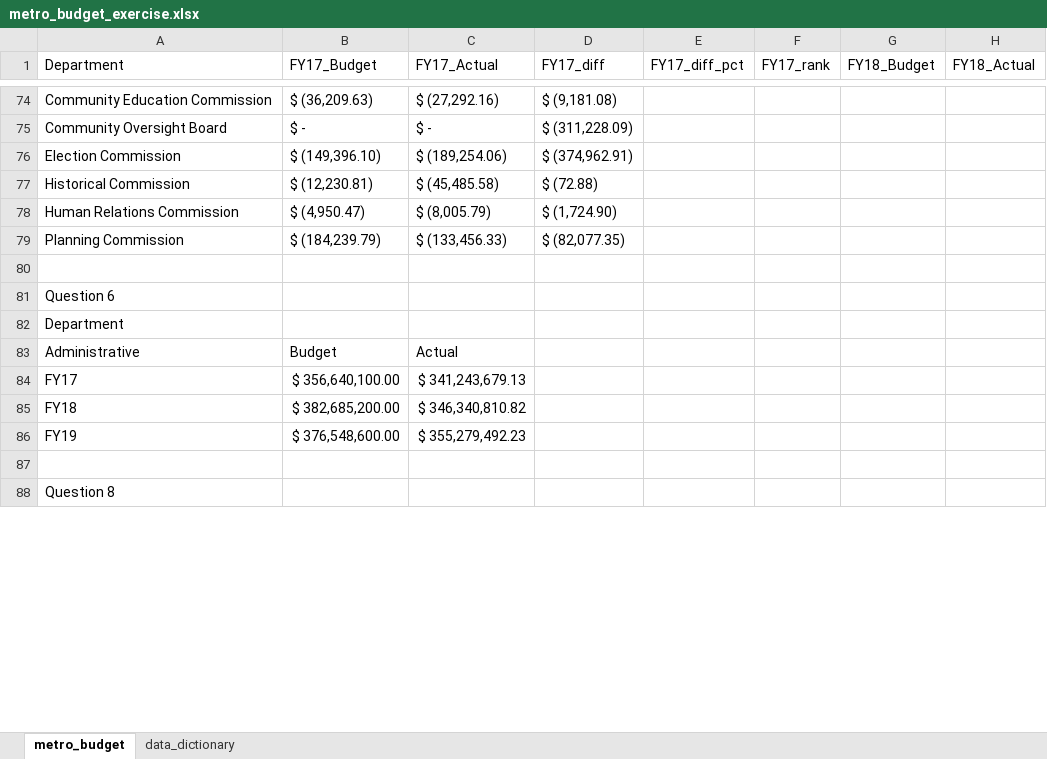
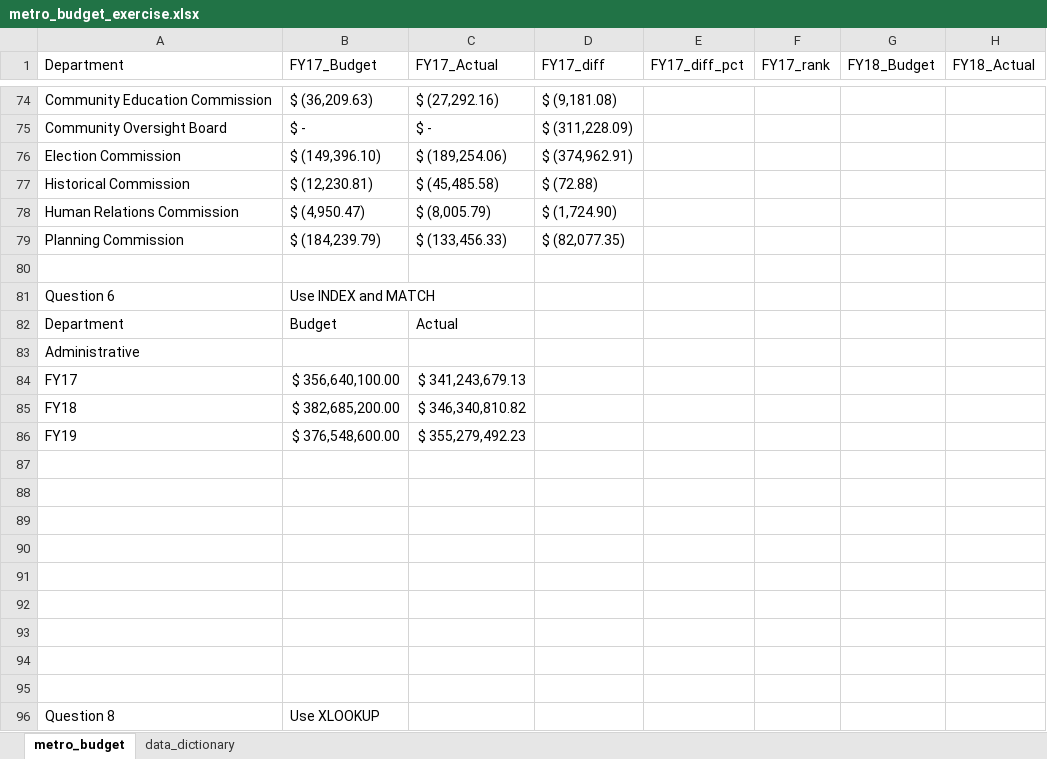
Before and after one commit to NSS-Data-Analytics-Cohort-14/lookups-da14-H-Getu, an Excel workbook: metro_budget_exercise.xlsx, sheet metro_budget, drawn as a sheet; only a part is shown, gaps mark what is left out; values as stored, in another font and other column widths than the file's, no cell formats; charts and pictures not drawn; removed rows and columns are numbered as before the commit, all else as after; rows hold the shown columns only; the diff covers the shown part only; the diff names each change by its address in the sheet, - before the commit and + after, or states it on an @@ line.

Commit message:
QUESTION 9

```diff
--- a/metro_budget_exercise.xlsx (sheet metro_budget)
+++ b/metro_budget_exercise.xlsx (sheet metro_budget)
-B81 (FY17_Budget): (empty)
+B81 (FY17_Budget): Use INDEX and MATCH
-row 82: Department
-A82 (Department): Administrative
+A82 (Department): Department
+row 83: Administrative
+row 88: (empty)
+row 89: (empty)
+row 90: (empty)
+row 91: (empty)
+row 92: (empty)
+row 93: (empty)
+row 94: (empty)
+row 95: (empty)
-B96 (FY17_Budget): (empty)
+B96 (FY17_Budget): Use XLOOKUP
```
Also changed, not shown: 6 added rows, 6 removed rows and 10 edited cells elsewhere in this sheet, cell formats, formulas that keep their value, charts or pictures.
